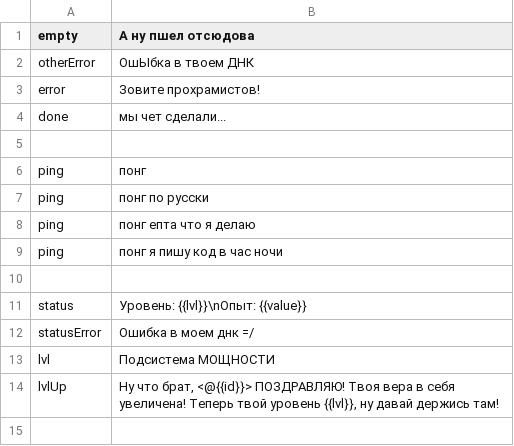
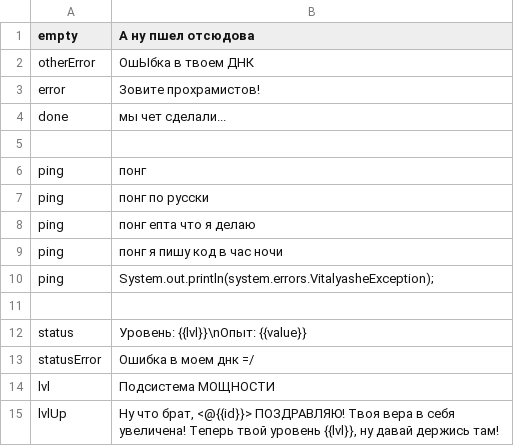
Before and after one commit to HyperLootProtocol/bot.hyperloot.net, a CSV file: i18n/ru/common.csv, drawn as a sheet; the diff names each change by its address in the sheet, - before the commit and + after, or states it on an @@ line.

Commit message:
add ping VitalyasheException

```diff
--- a/i18n/ru/common.csv
+++ b/i18n/ru/common.csv
+row 10: ping | System.out.println(system.errors.VitalyasheException);
```
